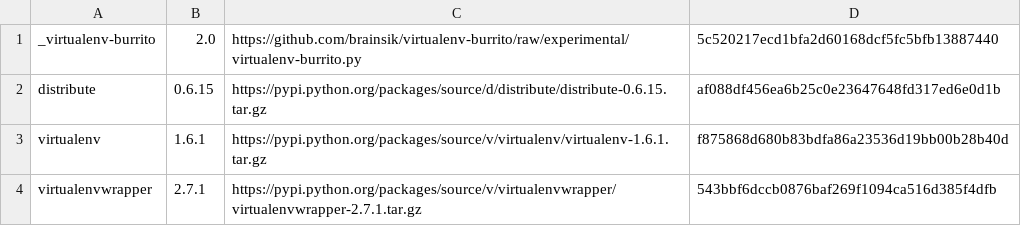
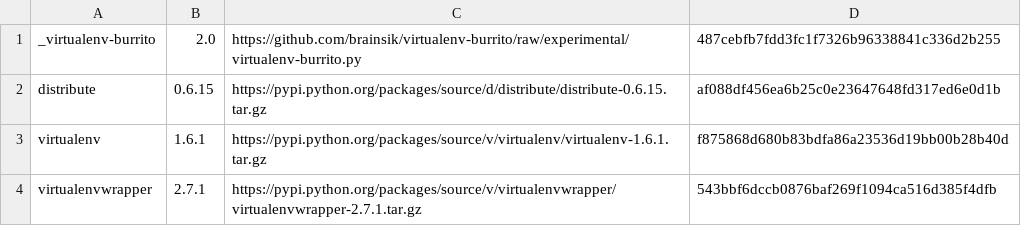
Before and after one commit to brainsik/virtualenv-burrito, a CSV file: versions.csv, drawn as a sheet.

```diff
--- a/versions.csv
+++ b/versions.csv
@@ -1,2 +1,2 @@
-_virtualenv-burrito,2.0,https://github.com/brainsik/virtualenv-burrito/raw/experimental/virtualenv-burrito.py,5c520217ecd1bfa2d60168dcf5fc5bfb13887440
+_virtualenv-burrito,2.0,https://github.com/brainsik/virtualenv-burrito/raw/experimental/virtualenv-burrito.py,487cebfb7fdd3fc1f7326b96338841c336d2b255
 distribute,0.6.15,https://pypi.python.org/packages/source/d/distribute/distribute-0.6.15.tar.gz,af088df456ea6b25c0e23647648fd317ed6e0d1b
```
Also changed, not shown: 1 other file.
